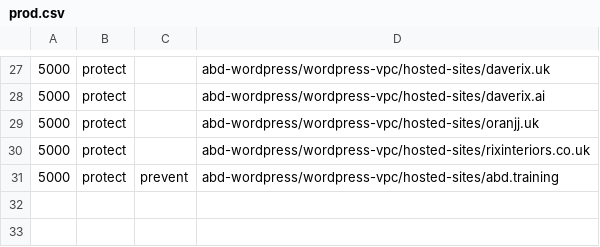
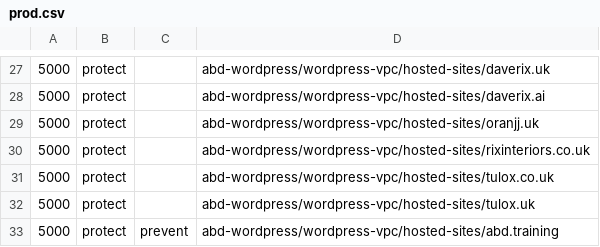
Before and after one commit to AnalysisByDesign/abd-cloud-params, a CSV file: sequence/prod.csv, drawn as a sheet; only a part is shown, gaps mark what is left out; the diff names each change by its address in the sheet, - before the commit and + after, or states it on an @@ line.

Commit message:
Add Route53 DNS config for tulox.co.uk and tulox.uk
tulox.co.uk is the canonical site (Laravel app on the shared ec2-asg
ALB); tulox.uk will 301-redirect to it at the nginx layer. Both get
their own hosted zone, delegation set, and ACM cert via the shared
wp-dns template. ssl_cert_enabled is false until nameservers are
delegated at the registrar.

```diff
--- a/sequence/prod.csv
+++ b/sequence/prod.csv
+row 31: 5000 | protect |  | abd-wordpress/wordpress-vpc/hosted-sites/tulox.co.uk
+row 32: 5000 | protect |  | abd-wordpress/wordpress-vpc/hosted-sites/tulox.uk
```
Also changed, not shown: 4 other files.
